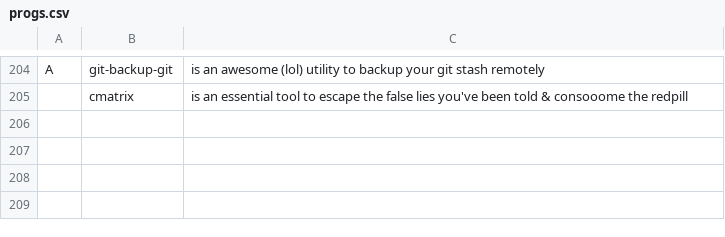
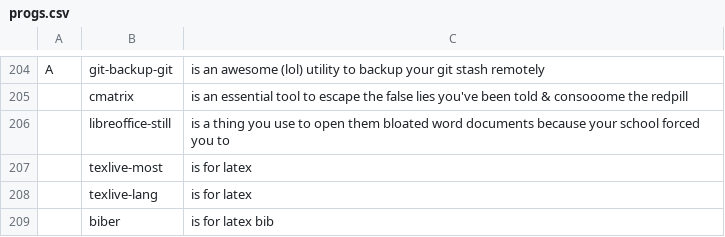
Before and after one commit to kiprasmel/LARBS, a CSV file: progs.csv, drawn as a sheet; only a part is shown, gaps mark what is left out; the diff names each change by its address in the sheet, - before the commit and + after, or states it on an @@ line.

Commit message:
Add libreoffice-still, textlive-most, textlive-lang, biber
Signed-off-by: Kipras Melnikovas <kipras@kipras.org>

```diff
--- a/progs.csv
+++ b/progs.csv
+row 206:  | libreoffice-still | is a thing you use to open them bloated word documents because your school forced you to
+row 207:  | texlive-most | is for latex
+row 208:  | texlive-lang | is for latex
+row 209:  | biber | is for latex bib
```
